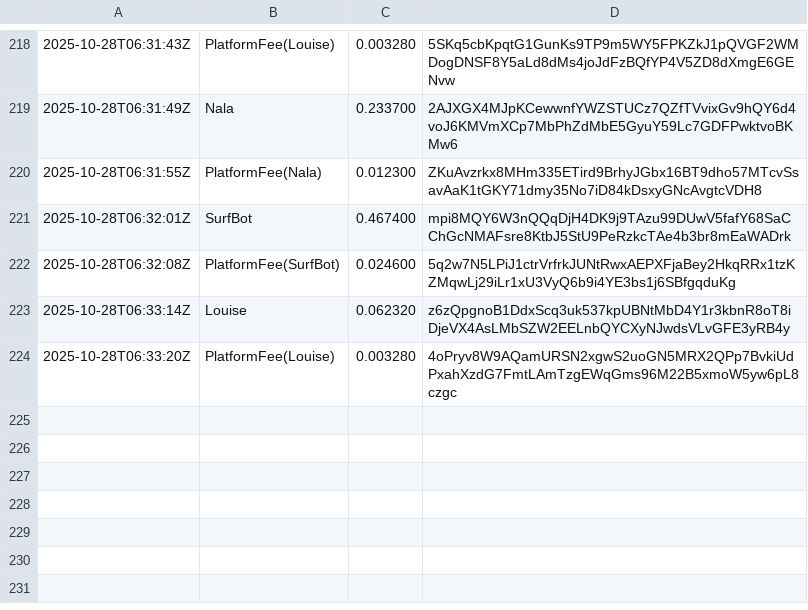
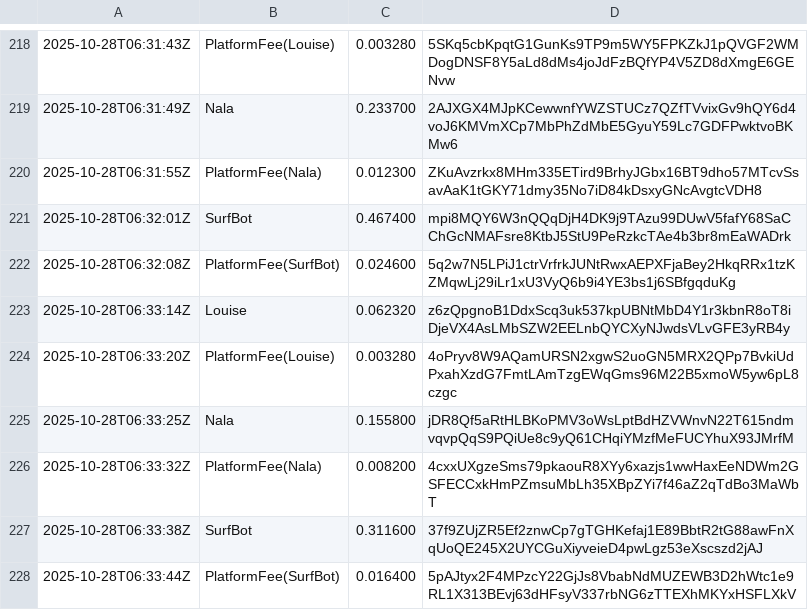
Before and after one commit to cryptoknit/goodwave-devnet-demo, a TSV file: docs/data/ledger.tsv, drawn as a sheet; only a part is shown, gaps mark what is left out; the diff names each change by its address in the sheet, - before the commit and + after, or states it on an @@ line.

Commit message:
data: 2025-10-28T06:34:13Z

```diff
--- a/docs/data/ledger.tsv
+++ b/docs/data/ledger.tsv
+row 225: 2025-10-28T06:33:25Z | Nala | 0.155800 | jDR8Qf5aRtHLBKoPMV3oWsLptBdHZVWnvN22T615ndmvqvpQqS9PQiUe8c9yQ61CHqiYMzfMeFUCYhuX93JMrfM
+row 226: 2025-10-28T06:33:32Z | PlatformFee(Nala) | 0.008200 | 4cxxUXgzeSms79pkaouR8XYy6xazjs1wwHaxEeNDWm2GSFECCxkHmPZmsuMbLh35XBpZYi7f46aZ2qTdBo3MaWbT
+row 227: 2025-10-28T06:33:38Z | SurfBot | 0.311600 | 37f9ZUjZR5Ef2znwCp7gTGHKefaj1E89BbtR2tG88awFnXqUoQE245X2UYCGuXiyveieD4pwLgz53eXscszd2jAJ
+row 228: 2025-10-28T06:33:44Z | PlatformFee(SurfBot) | 0.016400 | 5pAJtyx2F4MPzcY22GjJs8VbabNdMUZEWB3D2hWtc1e9RL1X313BEvj63dHFsyV337rbNG6zTTEXhMKYxHSFLXkV
```
Also changed, not shown: 1 other file.
